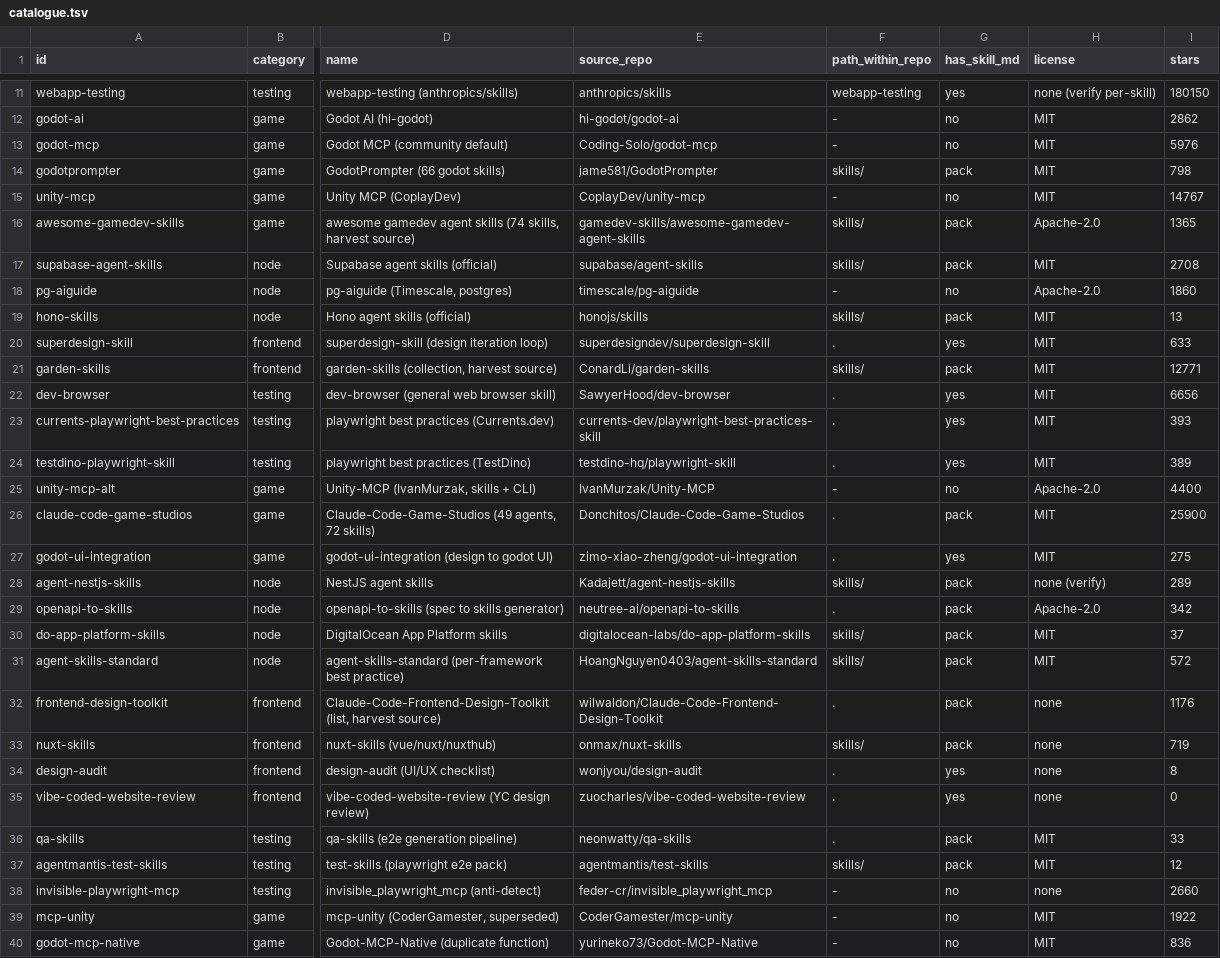
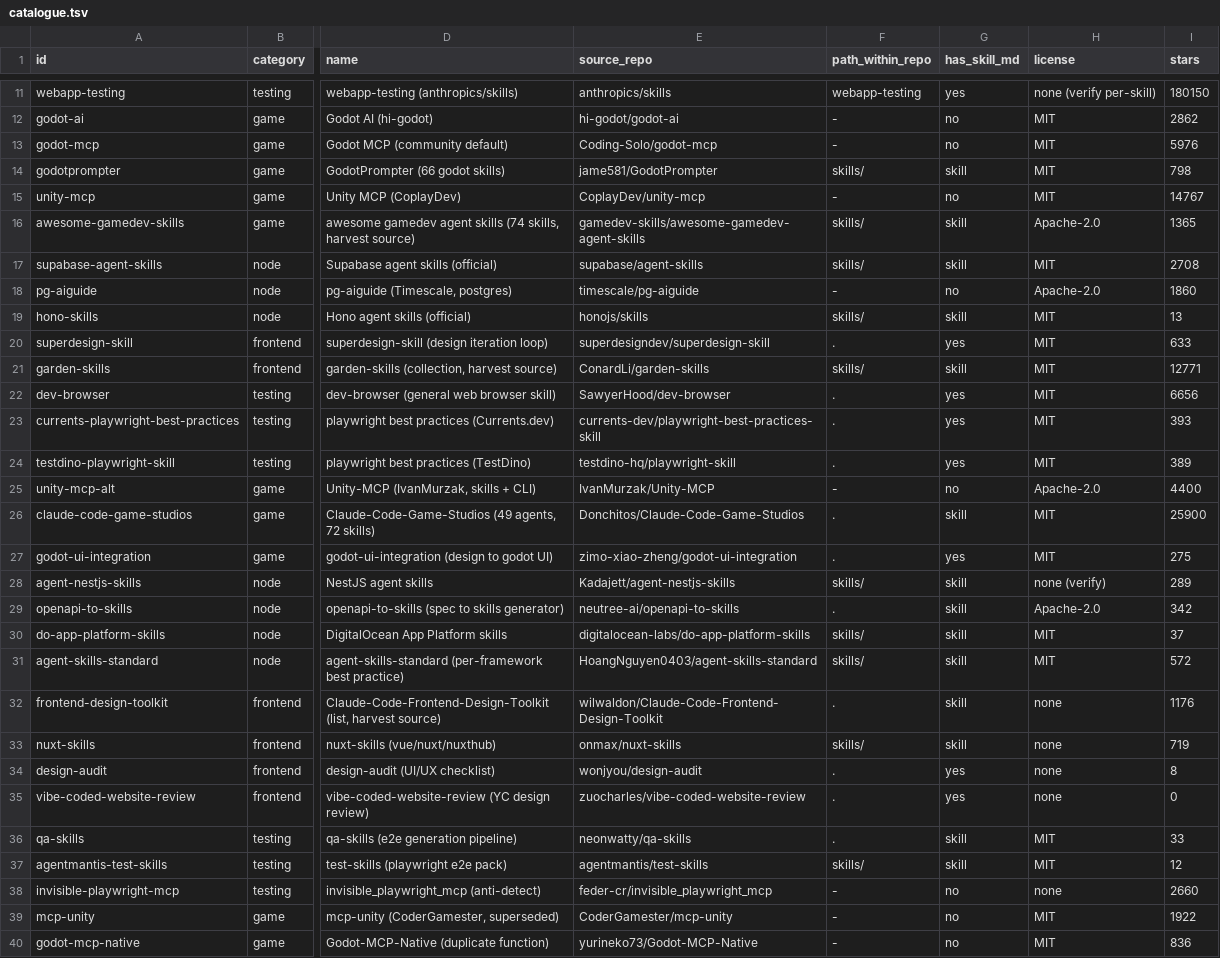
Before and after one commit to harveynguyen33/gobstack, a TSV file: extras-catalogue/catalogue.tsv, drawn as a sheet; only a part is shown, gaps mark what is left out; the diff covers the shown part only; the diff names each change by its address in the sheet, - before the commit and + after, or states it on an @@ line.

Commit message:
fix(extras): kind is the closed enum skill|mcp|workflow — pack-ness lives in has_skill_md, not in kind

```diff
--- a/extras-catalogue/catalogue.tsv
+++ b/extras-catalogue/catalogue.tsv
-G14 (has_skill_md): pack
+G14 (has_skill_md): skill
-G16:G17 (has_skill_md): pack
+G16:G17 (has_skill_md): skill
-G19 (has_skill_md): pack
+G19 (has_skill_md): skill
-G21 (has_skill_md): pack
+G21 (has_skill_md): skill
-G26 (has_skill_md): pack
+G26 (has_skill_md): skill
-G28:G33 (has_skill_md): pack
+G28:G33 (has_skill_md): skill
-G36:G37 (has_skill_md): pack
+G36:G37 (has_skill_md): skill
```
Also changed, not shown: 5 edited cells elsewhere in this file.
